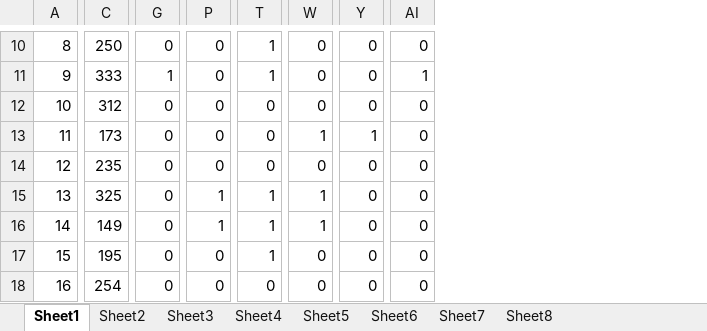
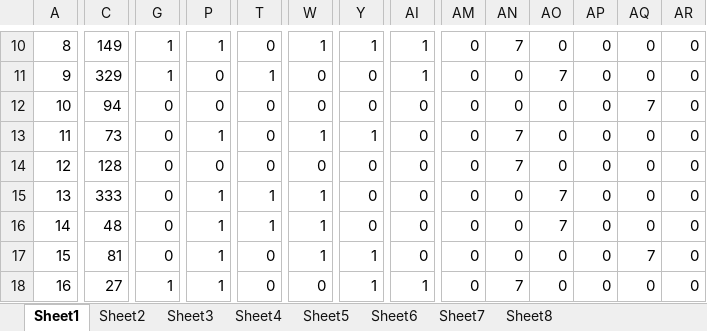
Before and after one commit to nhhai196/Ticket-Reassignment, an Excel workbook: outputs-card-400-families-prune-top.xlsx, sheet Sheet1, drawn as a sheet; only a part is shown, gaps mark what is left out; values as stored, in another font and other column widths than the file's, no borders; the diff covers the shown part only; the diff names each change by its address in the sheet, - before the commit and + after, or states it on an @@ line.

```diff
--- a/outputs-card-400-families-prune-top.xlsx (sheet Sheet1)
+++ b/outputs-card-400-families-prune-top.xlsx (sheet Sheet1)
+column AM, rows 10-18: all 0
+column AN, rows 10-18: 7 | 0 | 0 | 7 | 7 | 0 | 0 | 0 | 7
+column AO, rows 10-18: 0 | 7 | 0 | 0 | 0 | 7 | 7 | 0 | 0
+column AP, rows 10-18: all 0
+column AQ, rows 10-18: 0 | 0 | 7 | 0 | 0 | 0 | 0 | 7 | 0
+column AR, rows 10-18: all 0
-C10: 250
+C10: 149
-G10: 0
+G10: 1
-P10: 0
+P10: 1
-T10: 1
+T10: 0
-W10: 0
+W10: 1
-Y10: 0
+Y10: 1
-AI10: 0
+AI10: 1
-C11: 333
+C11: 329
-C12: 312
+C12: 94
-C13: 173
+C13: 73
-P13: 0
+P13: 1
-C14: 235
+C14: 128
-C15: 325
+C15: 333
-C16: 149
+C16: 48
-C17: 195
+C17: 81
-P17:P18: 0
+P17:P18: 1
-T17: 1
+T17: 0
-W17: 0
+W17: 1
-Y17:Y18: 0
+Y17:Y18: 1
-C18: 254
+C18: 27
-G18: 0
+G18: 1
-AI18: 0
+AI18: 1
```
Also changed, not shown: 1 added column and 1156 edited cells elsewhere in this sheet, sheet Sheet6, sheet Sheet3, sheet Sheet5, sheet Sheet4, sheet Sheet8, sheet Sheet7, outputs-card-100-families.xlsx, outputs-card-1000-families-prune-rand.xlsx, 11 other files.
